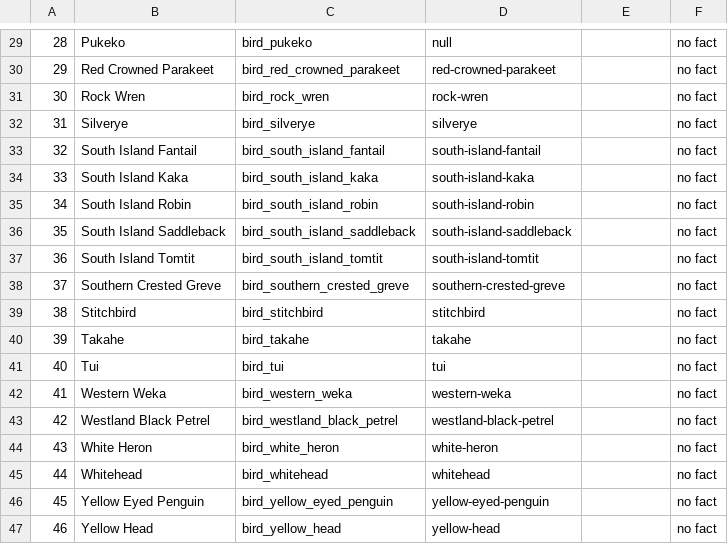
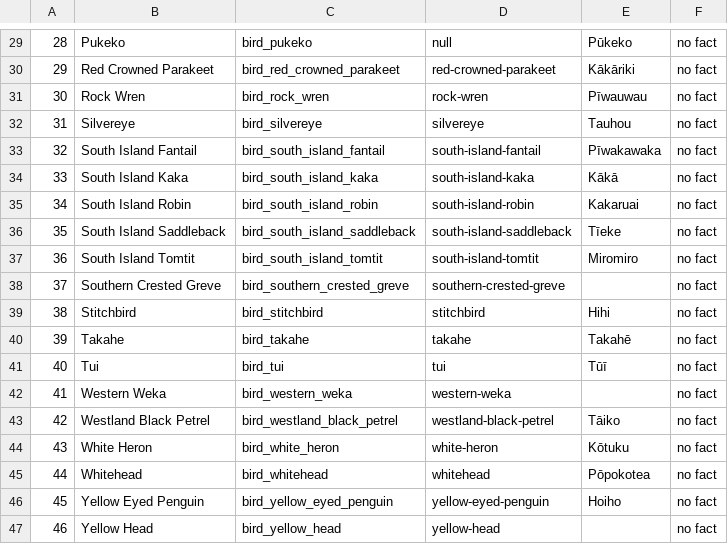
Before and after one commit to NyoomNyoom/COSC345-Manu-project, a CSV file: ManuProjectFiles/app/src/main/assets/bird-data.csv, drawn as a sheet; only a part is shown, gaps mark what is left out; the diff covers the shown part only.

Commit message:
Added all the maori names for the birds that I could find

```diff
--- a/ManuProjectFiles/app/src/main/assets/bird-data.csv
+++ b/ManuProjectFiles/app/src/main/assets/bird-data.csv
@@ -29,19 +29,19 @@
-28,Pukeko,bird_pukeko,null,,no fact
-29,Red Crowned Parakeet,bird_red_crowned_parakeet,red-crowned-parakeet,,no fact
-30,Rock Wren,bird_rock_wren,rock-wren,,no fact
-31,Silverye,bird_silverye,silverye,,no fact
-32,South Island Fantail,bird_south_island_fantail,south-island-fantail,,no fact
-33,South Island Kaka,bird_south_island_kaka,south-island-kaka,,no fact
-34,South Island Robin,bird_south_island_robin,south-island-robin,,no fact
-35,South Island Saddleback,bird_south_island_saddleback,south-island-saddleback,,no fact
-36,South Island Tomtit,bird_south_island_tomtit,south-island-tomtit,,no fact
+28,Pukeko,bird_pukeko,null,Pūkeko,no fact
+29,Red Crowned Parakeet,bird_red_crowned_parakeet,red-crowned-parakeet,Kākāriki,no fact
+30,Rock Wren,bird_rock_wren,rock-wren,Pīwauwau,no fact
+31,Silvereye,bird_silvereye,silvereye,Tauhou,no fact
+32,South Island Fantail,bird_south_island_fantail,south-island-fantail,Pīwakawaka,no fact
+33,South Island Kaka,bird_south_island_kaka,south-island-kaka,Kākā,no fact
+34,South Island Robin,bird_south_island_robin,south-island-robin,Kakaruai,no fact
+35,South Island Saddleback,bird_south_island_saddleback,south-island-saddleback,Tīeke,no fact
+36,South Island Tomtit,bird_south_island_tomtit,south-island-tomtit,Miromiro,no fact
 37,Southern Crested Greve,bird_southern_crested_greve,southern-crested-greve,,no fact
-38,Stitchbird,bird_stitchbird,stitchbird,,no fact
-39,Takahe,bird_takahe,takahe,,no fact
-40,Tui,bird_tui,tui,,no fact
+38,Stitchbird,bird_stitchbird,stitchbird,Hihi,no fact
+39,Takahe,bird_takahe,takahe,Takahē,no fact
+40,Tui,bird_tui,tui,Tūī,no fact
 41,Western Weka,bird_western_weka,western-weka,,no fact
-42,Westland Black Petrel,bird_westland_black_petrel,westland-black-petrel,,no fact
-43,White Heron,bird_white_heron,white-heron,,no fact
-44,Whitehead,bird_whitehead,whitehead,,no fact
-45,Yellow Eyed Penguin,bird_yellow_eyed_penguin,yellow-eyed-penguin,,no fact
+42,Westland Black Petrel,bird_westland_black_petrel,westland-black-petrel,Tāiko,no fact
+43,White Heron,bird_white_heron,white-heron,Kōtuku,no fact
+44,Whitehead,bird_whitehead,whitehead,Pōpokotea,no fact
+45,Yellow Eyed Penguin,bird_yellow_eyed_penguin,yellow-eyed-penguin,Hoiho,no fact
 46,Yellow Head,bird_yellow_head,yellow-head,,no fact
```
Also changed, not shown: 23 edited cells elsewhere in this file, 1 other file.
